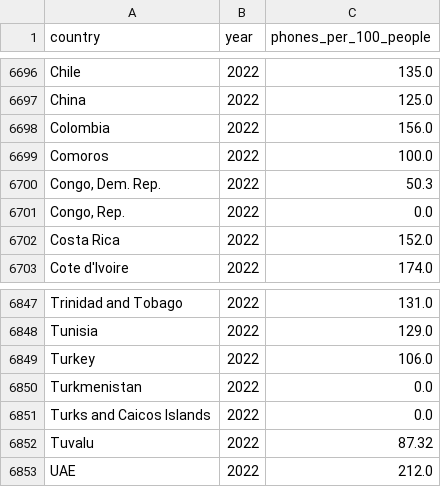
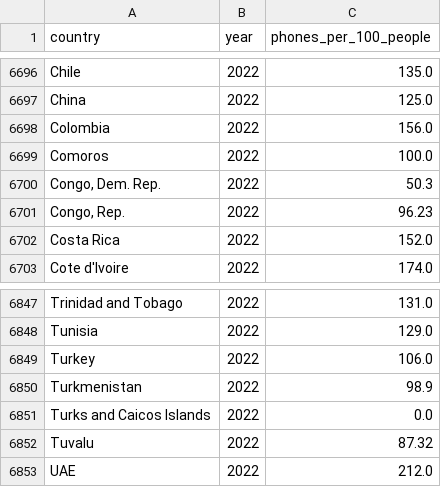
Before and after one commit to MohammadHHaj/Gruppe3-Projektopgave, a CSV file: data/telephones.csv, drawn as a sheet; only a part is shown, gaps mark what is left out.

Commit message:
Hello

```diff
--- a/data/telephones.csv
+++ b/data/telephones.csv
@@ -6700,3 +6700,3 @@ Comoros,2022,100.0
 "Congo, Dem. Rep.",2022,50.3
-"Congo, Rep.",2022,0.0
+"Congo, Rep.",2022,96.23
 Costa Rica,2022,152.0
@@ -6849,3 +6849,3 @@ Tunisia,2022,129.0
 Turkey,2022,106.0
-Turkmenistan,2022,0.0
+Turkmenistan,2022,98.9
 Turks and Caicos Islands,2022,0.0
```
